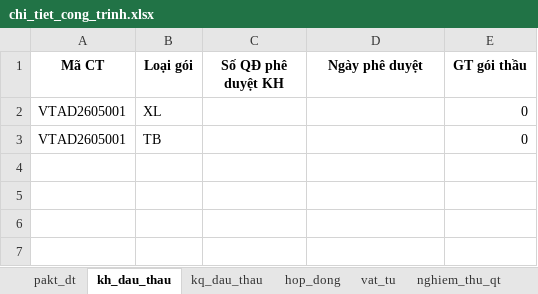
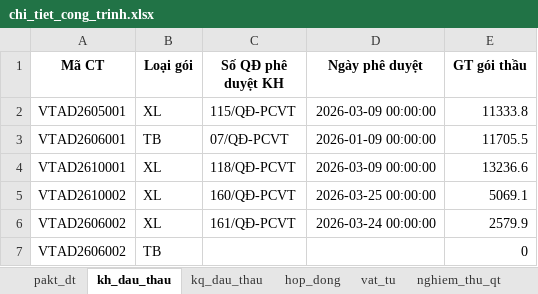
Before and after one commit to tuanhoangminhxx812-arch/QuanLy_SCL, an Excel workbook: chi_tiet_cong_trinh.xlsx, sheet kh_dau_thau, drawn as a sheet; values as stored, in another font and other column widths than the file's, no borders; addresses are those after the commit; the diff names each change by its address in the sheet, - before the commit and + after, or states it on an @@ line.

```diff
--- a/chi_tiet_cong_trinh.xlsx (sheet kh_dau_thau)
+++ b/chi_tiet_cong_trinh.xlsx (sheet kh_dau_thau)
-C2 (Số QĐ phê duyệt KH): (empty)
+C2 (Số QĐ phê duyệt KH): 115/QĐ-PCVT
-D2 (Ngày phê duyệt): (empty)
+D2 (Ngày phê duyệt): 2026-03-09 00:00:00
-E2 (GT gói thầu): 0
+E2 (GT gói thầu): 11333.8
+row 3: VTAD2606001 | TB | 07/QĐ-PCVT | 2026-01-09 00:00:00 | 11705.5
+row 4: VTAD2610001 | XL | 118/QĐ-PCVT | 2026-03-09 00:00:00 | 13236.6
+row 5: VTAD2610002 | XL | 160/QĐ-PCVT | 2026-03-25 00:00:00 | 5069.1
+row 6: VTAD2606002 | XL | 161/QĐ-PCVT | 2026-03-24 00:00:00 | 2579.9
-A7 (Mã CT): VTAD2605001
+A7 (Mã CT): VTAD2606002
```
Also changed, not shown: sheet pakt_dt, sheet vat_tu, sheet kq_dau_thau, sheet nghiem_thu_qt, HangMuc.xlsx, Tổng hợp.xlsx, 3 other files.
